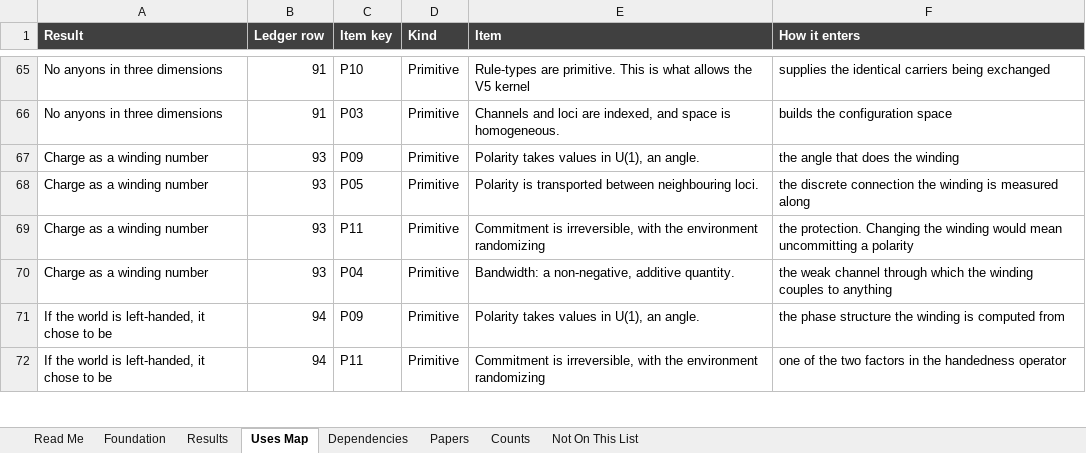
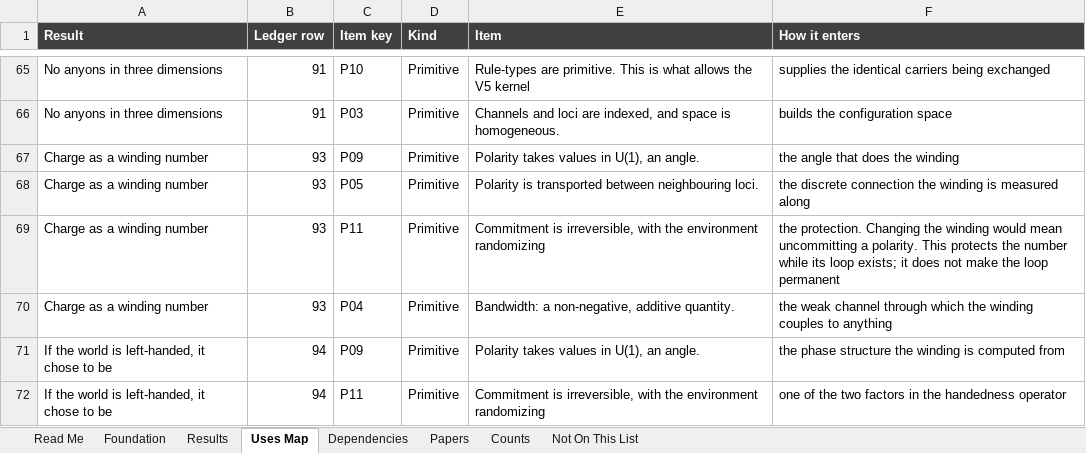
Before and after one commit to allen-proxmire/event-density-streamlined, an Excel workbook: ED_Streamlined_Theory.xlsx, sheet Uses Map, drawn as a sheet; only a part is shown, gaps mark what is left out; values as stored, in another font and other column widths than the file's, no borders; the diff names each change by its address in the sheet, - before the commit and + after, or states it on an @@ line.

```diff
--- a/ED_Streamlined_Theory.xlsx (sheet Uses Map)
+++ b/ED_Streamlined_Theory.xlsx (sheet Uses Map)
-F69 (How it enters): …uncommitting a polarity
+F69 (How it enters): …uncommitting a polarity. This protects the number while its loop exists; it does not make the loop permanent
```
Also changed, not shown: sheet Results, 4 other files.
